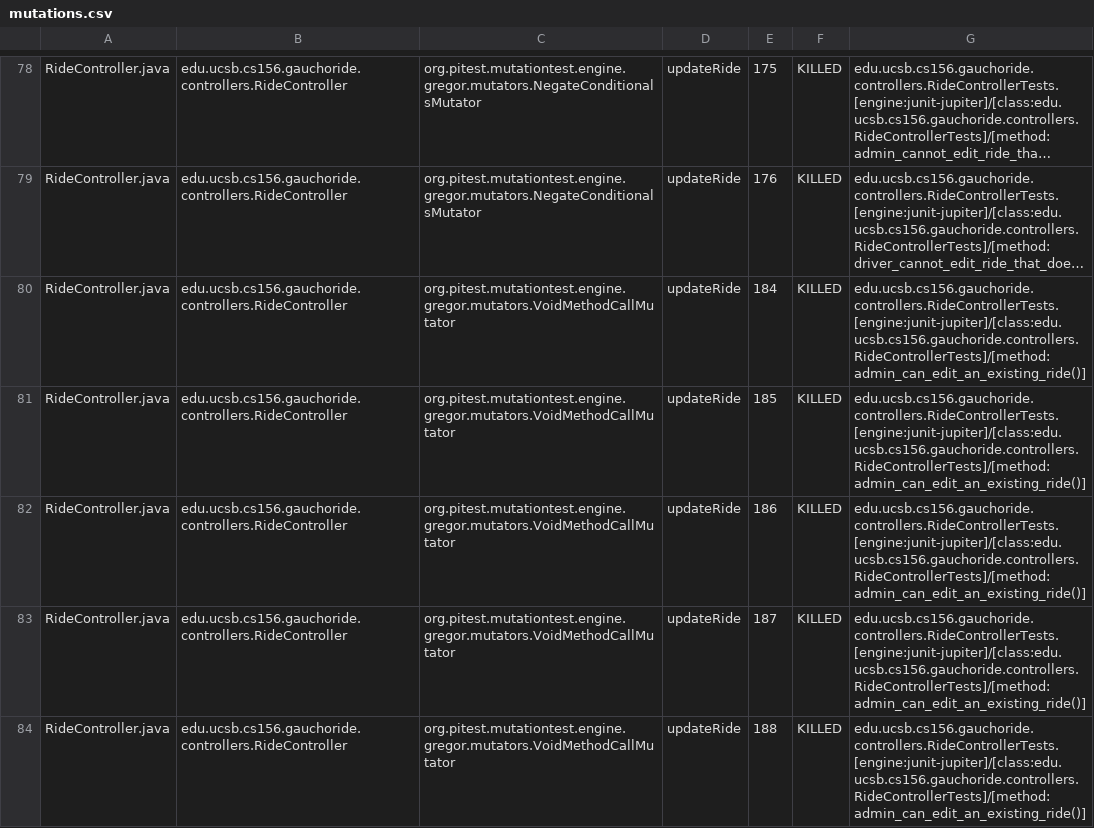
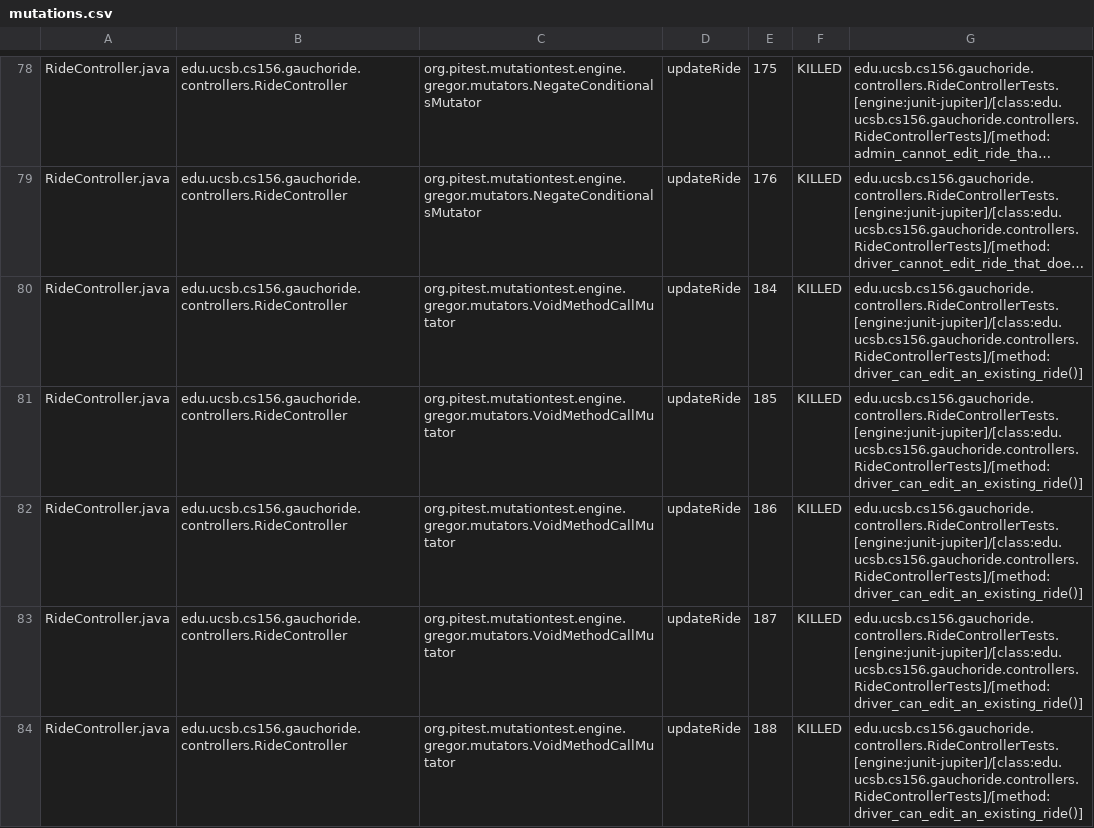
Before and after one commit to ucsb-cs156-s24/proj-gauchoride-s24-5pm-7, a CSV file: pitest/mutations.csv, drawn as a sheet; only a part is shown, gaps mark what is left out; long unchanged cells end in …; the diff covers the shown part only; the diff names each change by its address in the sheet, - before the commit and + after, or states it on an @@ line.

Commit message:
Deploying to gh-pages from @ ucsb-cs156-s24/proj-gauchoride-s24-5pm-7@ebaf06d09cf6db2f9bbded9ae333a2bb1d617bc2 🚀

```diff
--- a/pitest/mutations.csv
+++ b/pitest/mutations.csv
-G80:G84: edu.ucsb.cs156.gauchoride.controllers.RideControllerTests.[engine:junit-jupiter]/[class:edu.ucsb.cs156.gauchoride.controllers.RideControllerTests]/[method:admin_can_edit_an_existing_ride()]
+G80:G84: edu.ucsb.cs156.gauchoride.controllers.RideControllerTests.[engine:junit-jupiter]/[class:edu.ucsb.cs156.gauchoride.controllers.RideControllerTests]/[method:driver_can_edit_an_existing_ride()]
```
Also changed, not shown: 12 removed rows and 44 edited cells elsewhere in this file, 20 other files.
